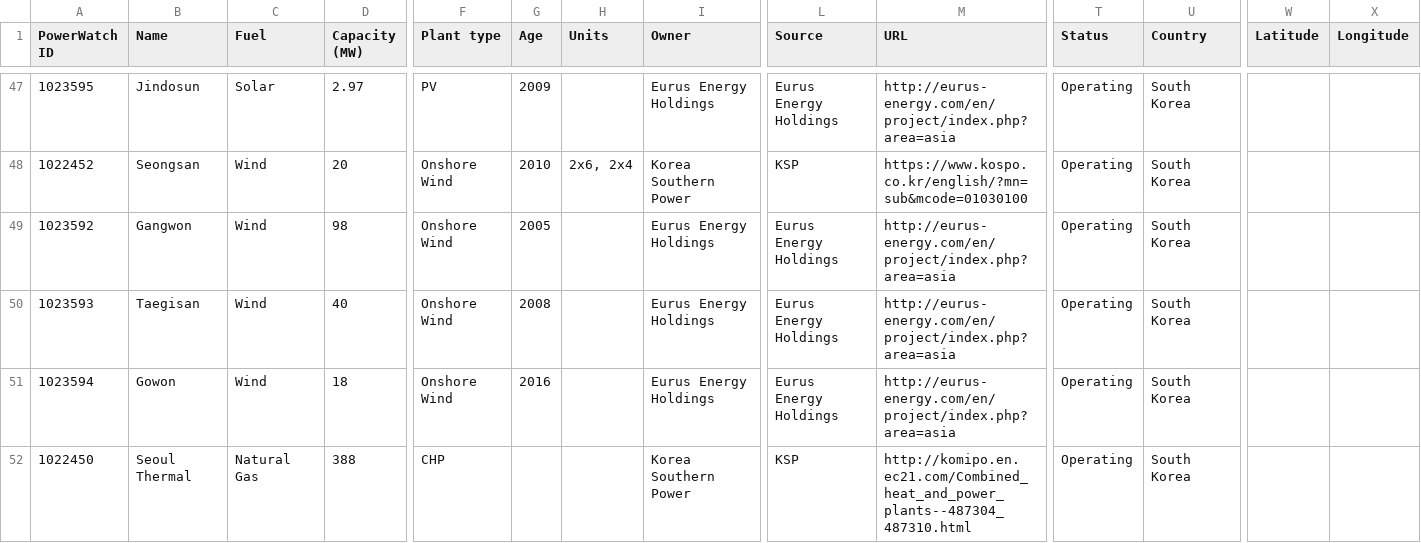
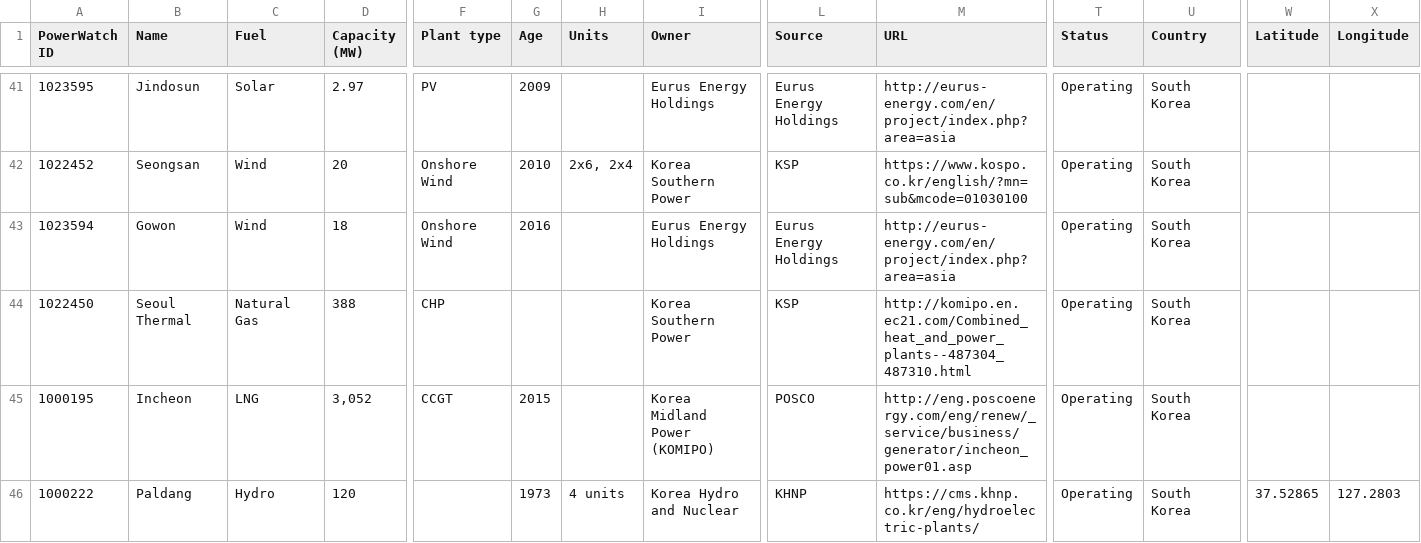
Before and after one commit to lixinyue-luna/powerwatch, a CSV file: raw_source_files/WRI/South Korea.csv, drawn as a sheet; only a part is shown, gaps mark what is left out; removed rows and columns are numbered as before the commit, all else as after; rows hold the shown columns only; the diff covers the shown part only; the diff names each change by its address in the sheet, - before the commit and + after, or states it on an @@ line.

```diff
--- a/raw_source_files/WRI/South Korea.csv
+++ b/raw_source_files/WRI/South Korea.csv
-row 49: 1023592 | Gangwon | Wind | 98 | Onshore Wind | 2005 |  | Eurus Energy Holdings | Eurus Energy Holdings | http://eurus-energy.com/en/project/index.php?area=asia | Operating | South Korea
-row 50: 1023593 | Taegisan | Wind | 40 | Onshore Wind | 2008 |  | Eurus Energy Holdings | Eurus Energy Holdings | http://eurus-energy.com/en/project/index.php?area=asia | Operating | South Korea
+row 45: 1000195 | Incheon | LNG | 3,052 | CCGT | 2015 |  | Korea Midland Power (KOMIPO) | POSCO | http://eng.poscoenergy.com/eng/renew/_service/business/generator/incheon_power01.asp | Operating | South Korea
+row 46: 1000222 | Paldang | Hydro | 120 |  | 1973 | 4 units | Korea Hydro and Nuclear | KHNP | https://cms.khnp.co.kr/eng/hydroelectric-plants/ | Operating | South Korea | 37.52865 | 127.2803
```
Also changed, not shown: 6 added rows and 6 removed rows elsewhere in this file, raw_source_files/WRI/India.csv, raw_source_files/WRI/Iran.csv, 4 other files.
